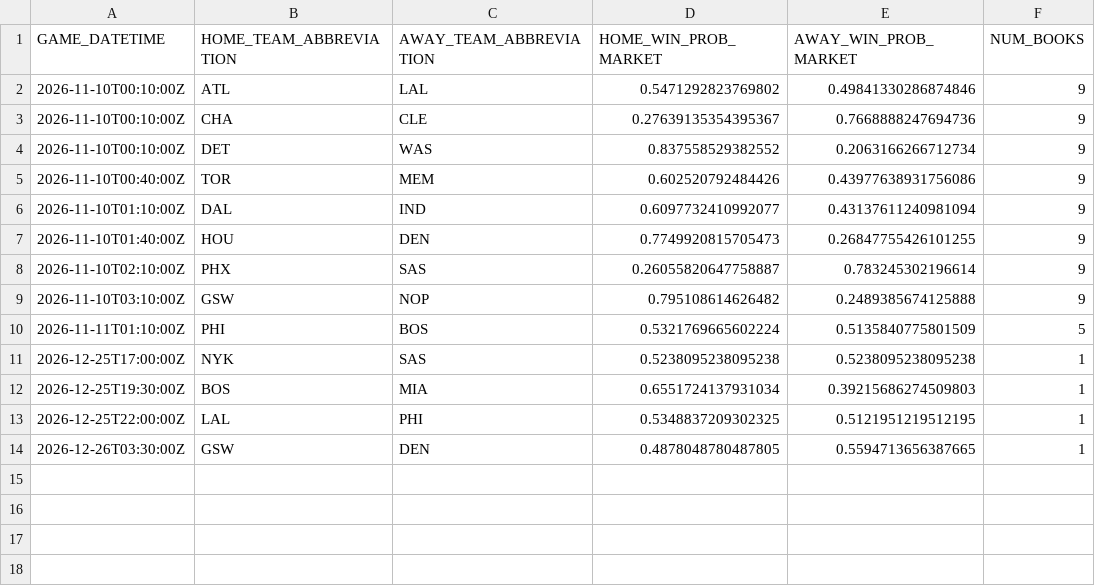
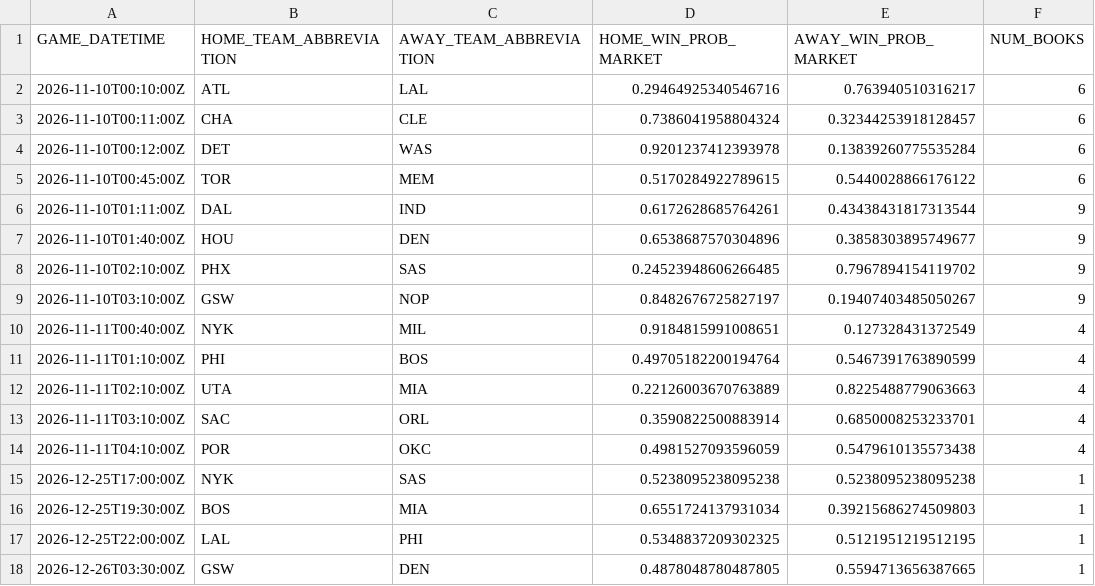
Before and after one commit to manavgupta26012-code/nba-predictor, a CSV file: data/live_odds.csv, drawn as a sheet.

```diff
--- a/data/live_odds.csv
+++ b/data/live_odds.csv
@@ -1,11 +1,15 @@
 GAME_DATETIME,HOME_TEAM_ABBREVIATION,AWAY_TEAM_ABBREVIATION,HOME_WIN_PROB_MARKET,AWAY_WIN_PROB_MARKET,NUM_BOOKS
-2026-11-10T00:10:00Z,ATL,LAL,0.5471292823769802,0.49841330286874846,9
-2026-11-10T00:10:00Z,CHA,CLE,0.27639135354395367,0.7668888247694736,9
-2026-11-10T00:10:00Z,DET,WAS,0.837558529382552,0.2063166266712734,9
-2026-11-10T00:40:00Z,TOR,MEM,0.602520792484426,0.43977638931756086,9
-2026-11-10T01:10:00Z,DAL,IND,0.6097732410992077,0.43137611240981094,9
-2026-11-10T01:40:00Z,HOU,DEN,0.7749920815705473,0.26847755426101255,9
-2026-11-10T02:10:00Z,PHX,SAS,0.26055820647758887,0.783245302196614,9
-2026-11-10T03:10:00Z,GSW,NOP,0.795108614626482,0.2489385674125888,9
-2026-11-11T01:10:00Z,PHI,BOS,0.5321769665602224,0.5135840775801509,5
+2026-11-10T00:10:00Z,ATL,LAL,0.29464925340546716,0.763940510316217,6
+2026-11-10T00:11:00Z,CHA,CLE,0.7386041958804324,0.32344253918128457,6
+2026-11-10T00:12:00Z,DET,WAS,0.9201237412393978,0.13839260775535284,6
+2026-11-10T00:45:00Z,TOR,MEM,0.5170284922789615,0.5440028866176122,6
+2026-11-10T01:11:00Z,DAL,IND,0.6172628685764261,0.43438431817313544,9
+2026-11-10T01:40:00Z,HOU,DEN,0.6538687570304896,0.3858303895749677,9
+2026-11-10T02:10:00Z,PHX,SAS,0.24523948606266485,0.7967894154119702,9
+2026-11-10T03:10:00Z,GSW,NOP,0.8482676725827197,0.19407403485050267,9
+2026-11-11T00:40:00Z,NYK,MIL,0.9184815991008651,0.127328431372549,4
+2026-11-11T01:10:00Z,PHI,BOS,0.49705182200194764,0.5467391763890599,4
+2026-11-11T02:10:00Z,UTA,MIA,0.22126003670763889,0.8225488779063663,4
+2026-11-11T03:10:00Z,SAC,ORL,0.3590822500883914,0.6850008253233701,4
+2026-11-11T04:10:00Z,POR,OKC,0.4981527093596059,0.5479610135573438,4
 2026-12-25T17:00:00Z,NYK,SAS,0.5238095238095238,0.5238095238095238,1
```
